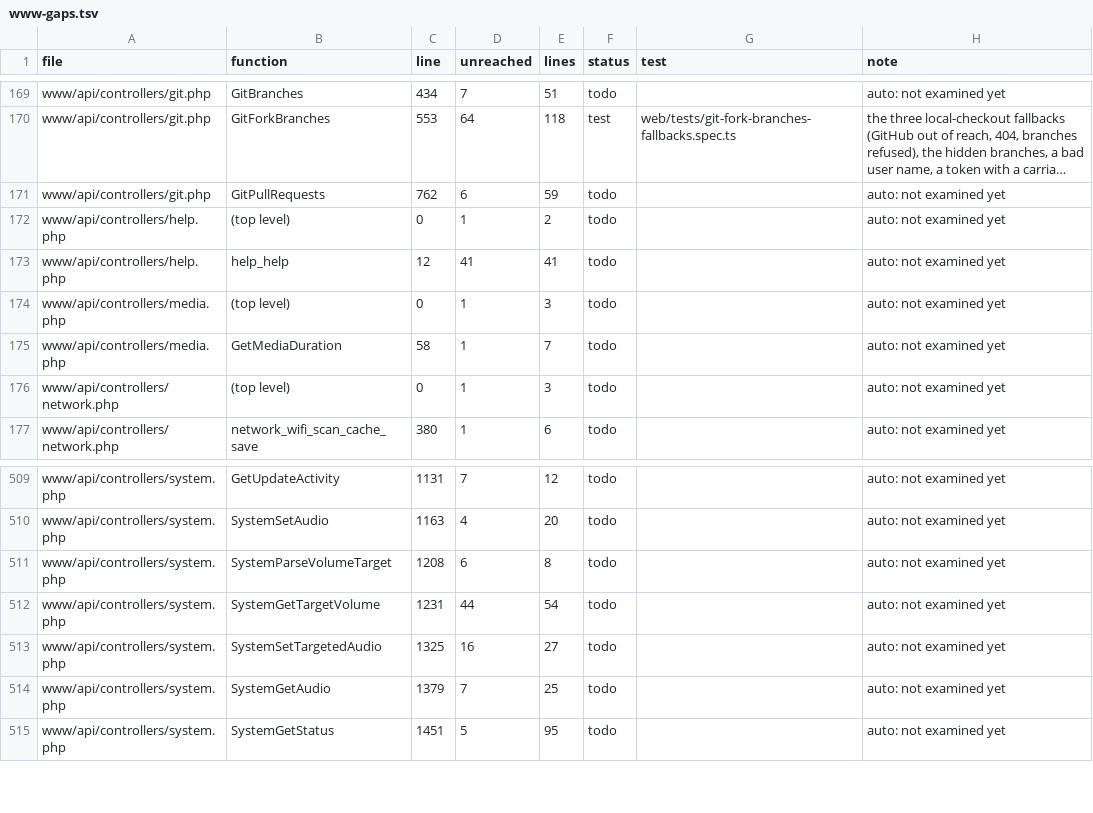
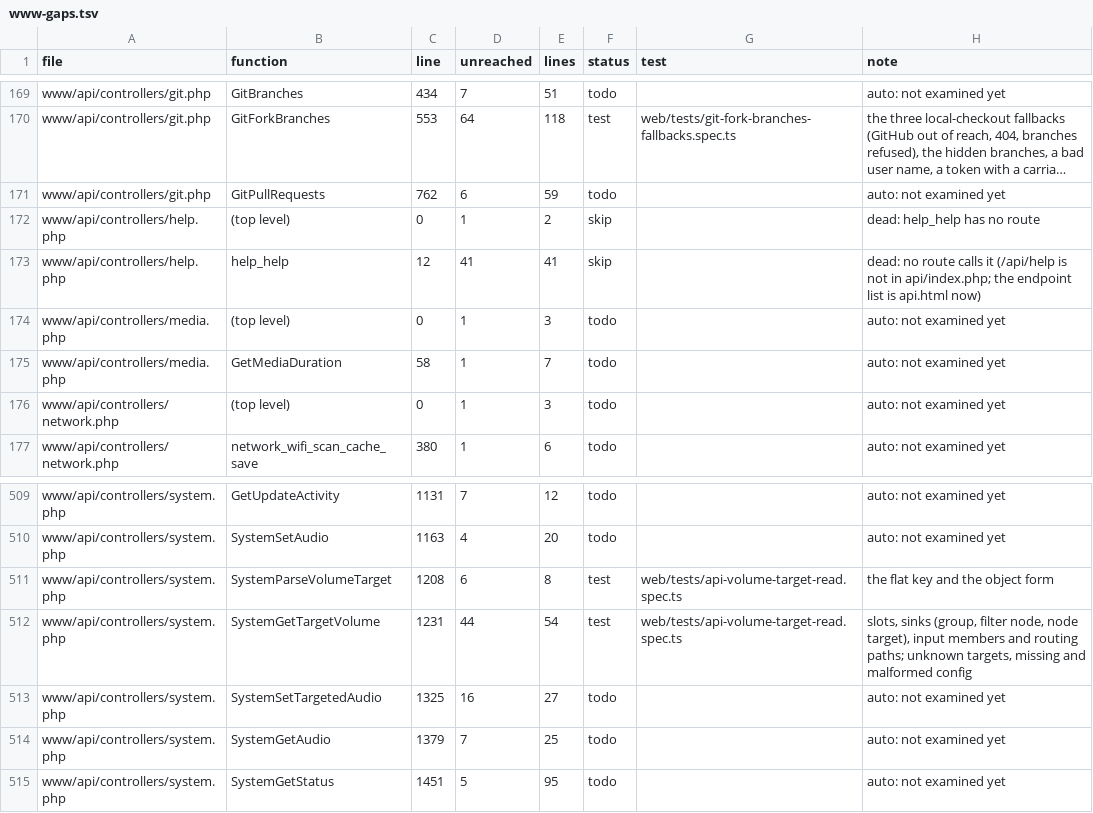
Before and after one commit to FalconChristmas/fpp-tests, a TSV file: ledger/www-gaps.tsv, drawn as a sheet; only a part is shown, gaps mark what is left out; long unchanged cells end in …; the diff names each change by its address in the sheet, - before the commit and + after, or states it on an @@ line.

```diff
--- a/ledger/www-gaps.tsv
+++ b/ledger/www-gaps.tsv
-F172:F173 (status): todo
+F172:F173 (status): skip
-H172 (note): auto: not examined yet
+H172 (note): dead: help_help has no route
-H173 (note): auto: not examined yet
+H173 (note): dead: no route calls it (/api/help is not in api/index.php; the endpoint list is api.html now)
-F511:F512 (status): todo
+F511:F512 (status): test
-G511:G512 (test): (empty)
+G511:G512 (test): web/tests/api-volume-target-read.spec.ts
-H511 (note): auto: not examined yet
+H511 (note): the flat key and the object form
-H512 (note): auto: not examined yet
+H512 (note): slots, sinks (group, filter node, node target), input members and routing paths; unknown targets, missing and malformed config
```
Also changed, not shown: 1 other file.
